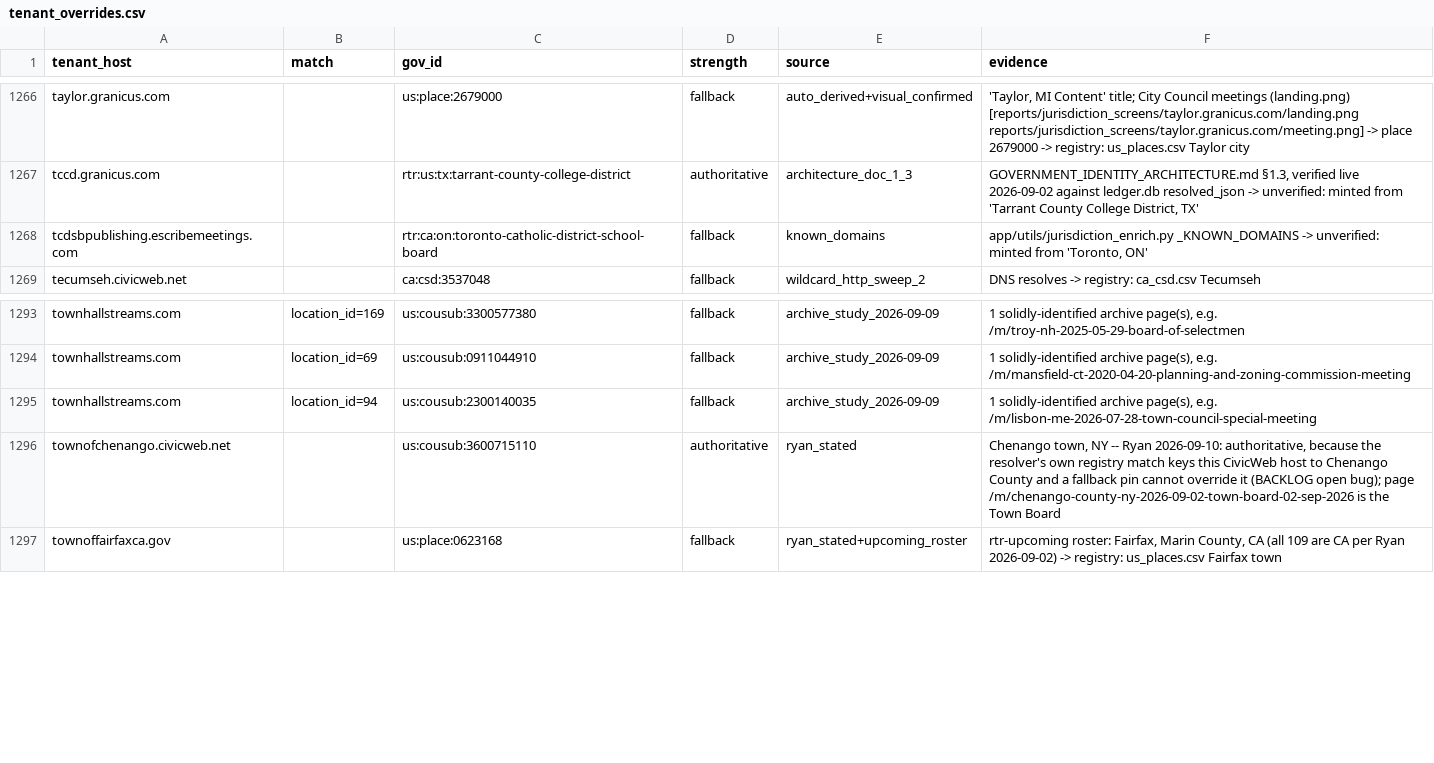
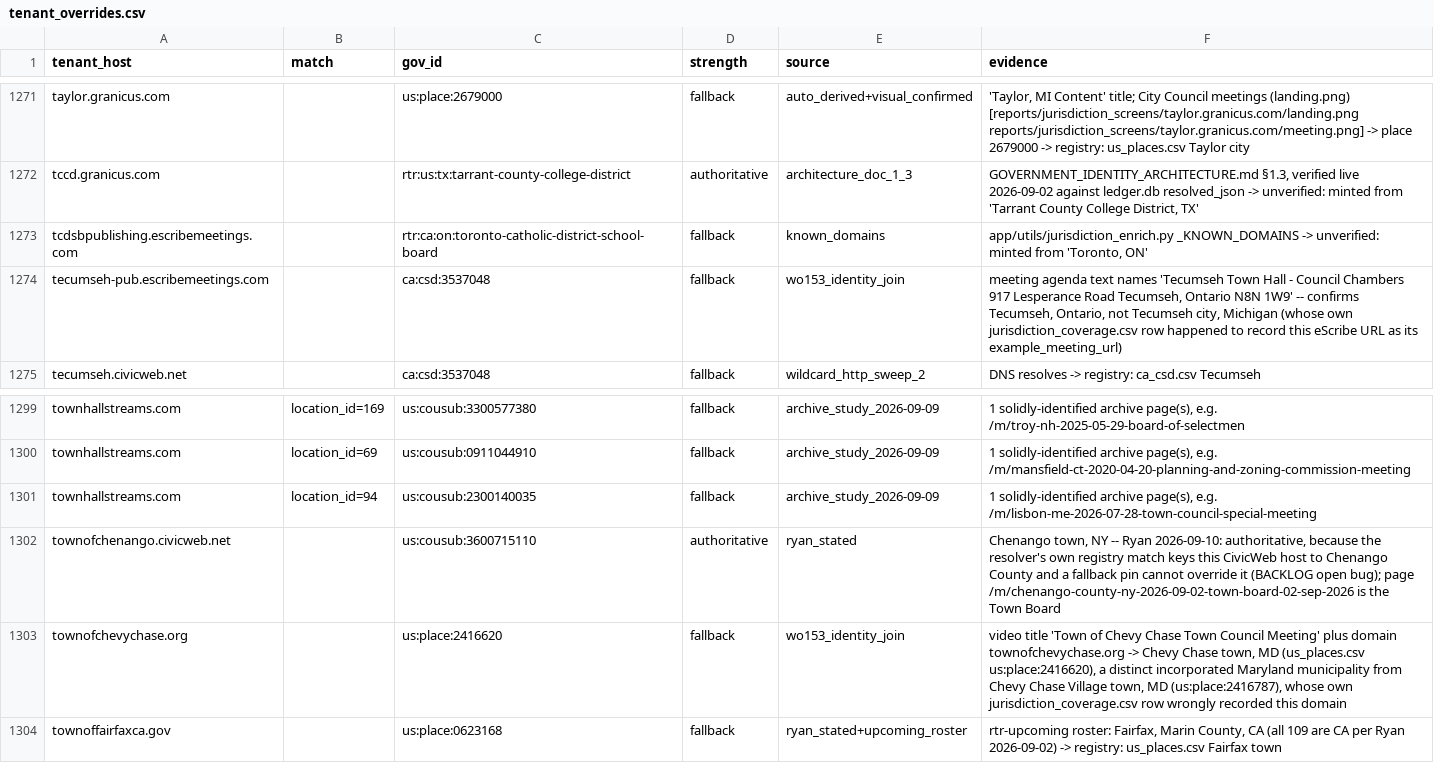
Before and after one commit to mroconnell/rtr-deeplink, a CSV file: app/utils/jurisdiction_data/tenant_overrides.csv, drawn as a sheet; only a part is shown, gaps mark what is left out; the diff covers the shown part only; the diff names each change by its address in the sheet, - before the commit and + after, or states it on an @@ line.

```diff
--- a/app/utils/jurisdiction_data/tenant_overrides.csv
+++ b/app/utils/jurisdiction_data/tenant_overrides.csv
+row 1274: tecumseh-pub.escribemeetings.com |  | ca:csd:3537048 | fallback | wo153_identity_join | meeting agenda text names 'Tecumseh Town Hall - Council Chambers 917 Lesperance Road Tecumseh, Ontario N8N 1W9' -- confirms Tecumseh, Ontario, not Tecumseh city, Michigan (whose own jurisdiction_coverage.csv row happened to record this eScribe URL as its example_meeting_url)
+row 1303: townofchevychase.org |  | us:place:2416620 | fallback | wo153_identity_join | video title 'Town of Chevy Chase Town Council Meeting' plus domain townofchevychase.org -> Chevy Chase town, MD (us_places.csv us:place:2416620), a distinct incorporated Maryland municipality from Chevy Chase Village town, MD (us:place:2416787), whose own jurisdiction_coverage.csv row wrongly recorded this domain
```
Also changed, not shown: 5 added rows elsewhere in this file, 2 other files.
